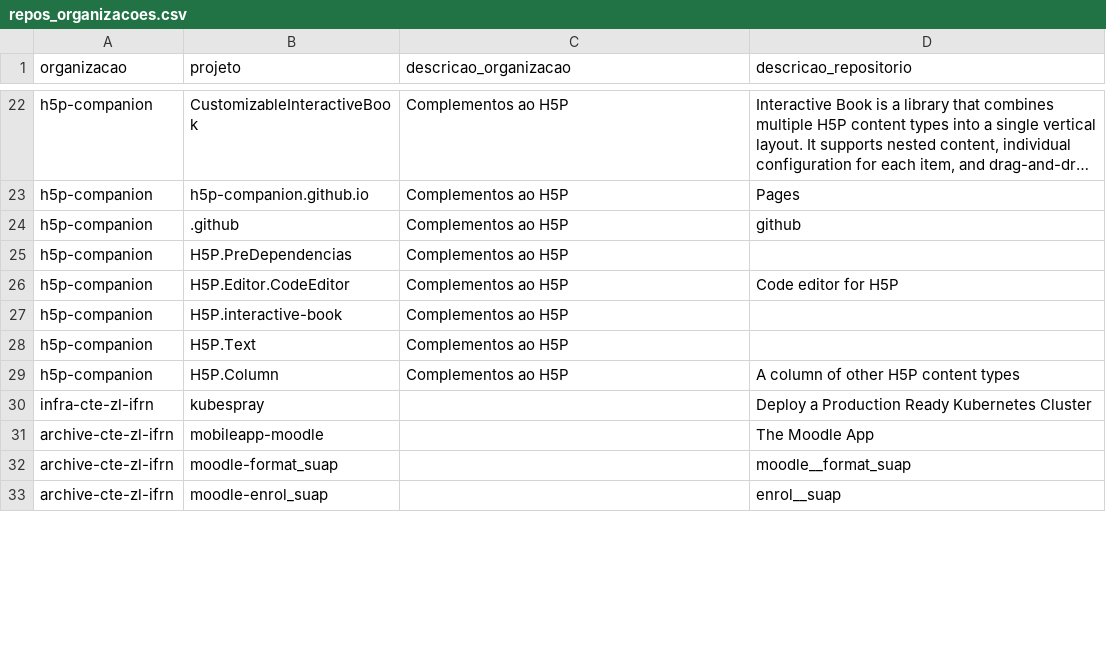
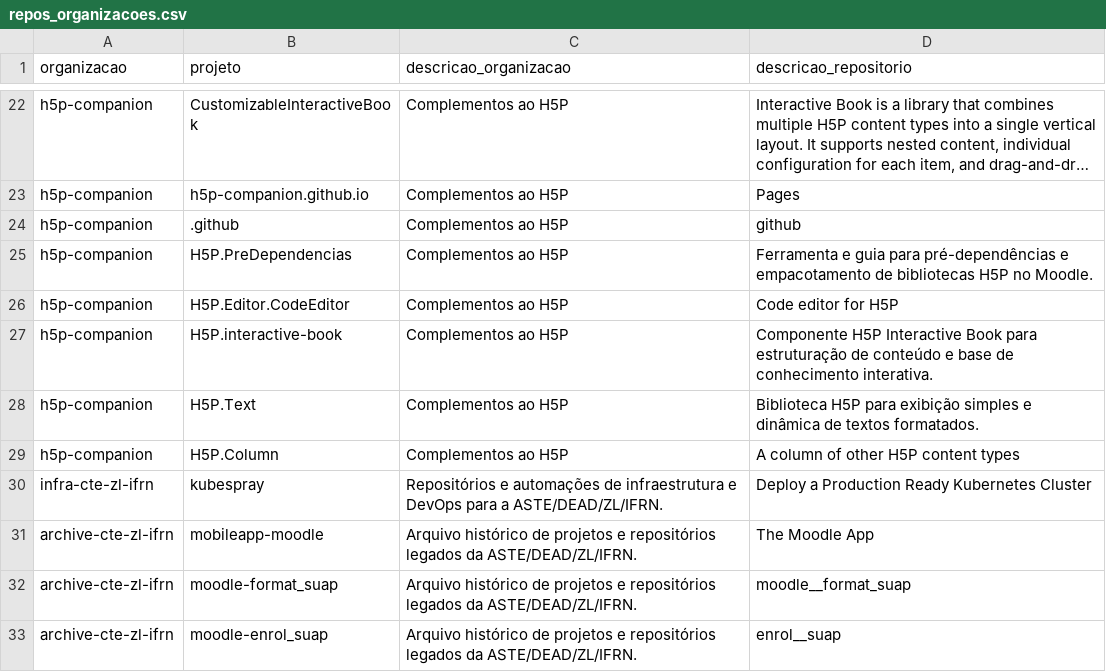
Before and after one commit to kelsoncm/kelsoncm, a CSV file: repos_organizacoes.csv, drawn as a sheet; only a part is shown, gaps mark what is left out; long unchanged cells end in …; the diff covers the shown part only.

Commit message:
docs: update descriptions for all orgs and public repos in repos_organizacoes.csv

```diff
--- a/repos_organizacoes.csv
+++ b/repos_organizacoes.csv
@@ -24,10 +24,10 @@ h5p-companion,h5p-companion.github.io,Complementos ao H5P,Pages
 h5p-companion,.github,Complementos ao H5P,github
-h5p-companion,H5P.PreDependencias,Complementos ao H5P,
+h5p-companion,H5P.PreDependencias,Complementos ao H5P,Ferramenta e guia para pré-dependências e empacotamento de bibliotecas H5P no Moodle.
 h5p-companion,H5P.Editor.CodeEditor,Complementos ao H5P,Code editor for H5P
-h5p-companion,H5P.interactive-book,Complementos ao H5P,
-h5p-companion,H5P.Text,Complementos ao H5P,
+h5p-companion,H5P.interactive-book,Complementos ao H5P,Componente H5P Interactive Book para estruturação de conteúdo e base de conhecimento interativa.
+h5p-companion,H5P.Text,Complementos ao H5P,Biblioteca H5P para exibição simples e dinâmica de textos formatados.
 h5p-companion,H5P.Column,Complementos ao H5P,A column of other H5P content types
-infra-cte-zl-ifrn,kubespray,,Deploy a Production Ready Kubernetes Cluster
-archive-cte-zl-ifrn,mobileapp-moodle,,The Moodle App
-archive-cte-zl-ifrn,moodle-format_suap,,moodle__format_suap
-archive-cte-zl-ifrn,moodle-enrol_suap,,enrol__suap
+infra-cte-zl-ifrn,kubespray,Repositórios e automações de infraestrutura e DevOps para a ASTE/DEAD/ZL/IFRN.,Deploy a Production Ready Kubernetes Cluster
+archive-cte-zl-ifrn,mobileapp-moodle,Arquivo histórico de projetos e repositórios legados da ASTE/DEAD/ZL/IFRN.,The Moodle App
+archive-cte-zl-ifrn,moodle-format_suap,Arquivo histórico de projetos e repositórios legados da ASTE/DEAD/ZL/IFRN.,moodle__format_suap
+archive-cte-zl-ifrn,moodle-enrol_suap,Arquivo histórico de projetos e repositórios legados da ASTE/DEAD/ZL/IFRN.,enrol__suap
```
Also changed, not shown: 27 edited cells elsewhere in this file.
